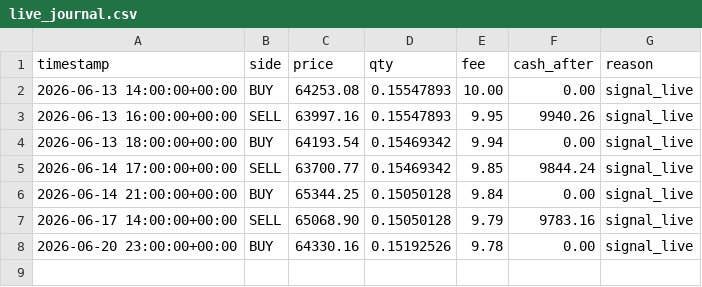
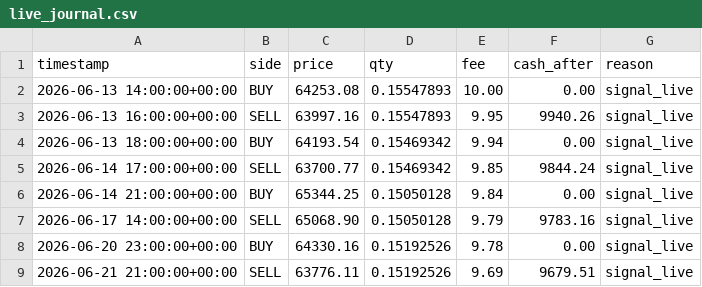
Before and after one commit to andresapontelegal-source/finanzas, a CSV file: state/live_journal.csv, drawn as a sheet; the diff names each change by its address in the sheet, - before the commit and + after, or states it on an @@ line.

```diff
--- a/state/live_journal.csv
+++ b/state/live_journal.csv
+row 9: 2026-06-21 21:00:00+00:00 | SELL | 63776.11 | 0.15192526 | 9.69 | 9679.51 | signal_live
```
Also changed, not shown: state/live_equity.csv, 1 other file.
